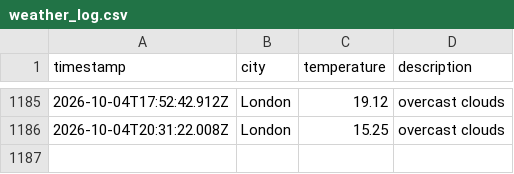
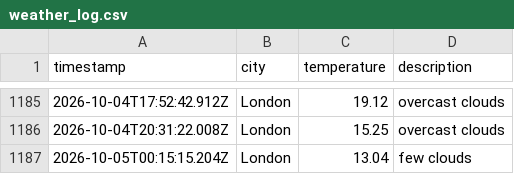
Before and after one commit to ellajgs/weather-pipeline, a CSV file: data/weather_log.csv, drawn as a sheet; only a part is shown, gaps mark what is left out.

```diff
--- a/data/weather_log.csv
+++ b/data/weather_log.csv
@@ -1186 +1186,2 @@ timestamp,city,temperature,description
 2026-10-04T20:31:22.008Z,London,15.25,overcast clouds
+2026-10-05T00:15:15.204Z,London,13.04,few clouds
```
Also changed, not shown: 1 other file.
